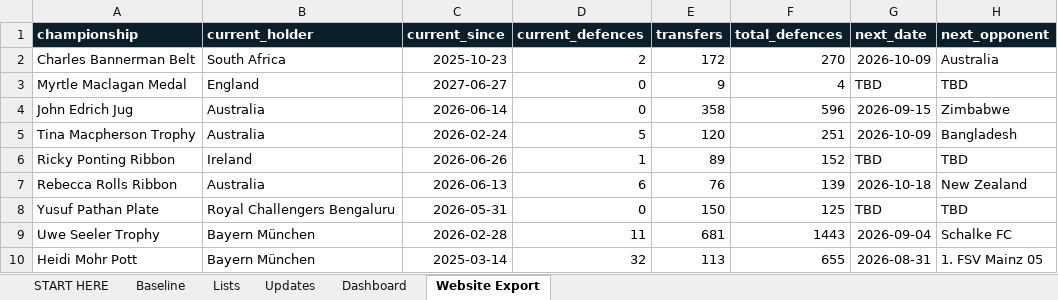
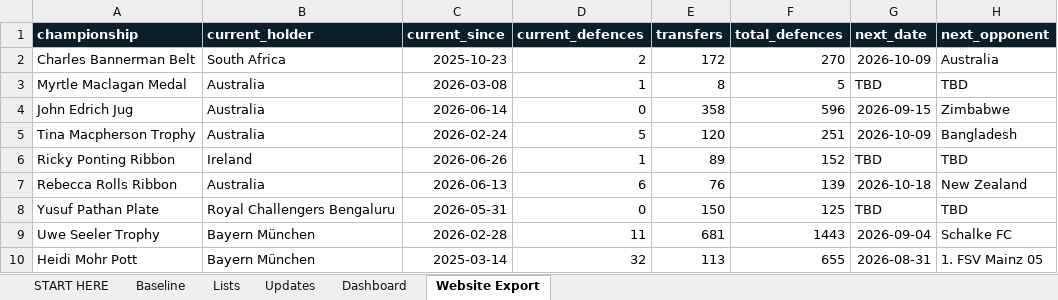
Before and after one commit to Harry-LSC/lineal-sport-test, an Excel workbook: LSC_Update_System.xlsx, sheet Website Export, drawn as a sheet; values as stored, in another font and other column widths than the file's, no borders; the diff names each change by its address in the sheet, - before the commit and + after, or states it on an @@ line.

```diff
--- a/LSC_Update_System.xlsx (sheet Website Export)
+++ b/LSC_Update_System.xlsx (sheet Website Export)
-B3 (current_holder): England
+B3 (current_holder): Australia
-C3 (current_since): 2027-06-27
+C3 (current_since): 2026-03-08
-D3 (current_defences): 0
+D3 (current_defences): 1
-E3 (transfers): 9
+E3 (transfers): 8
-F3 (total_defences): 4
+F3 (total_defences): 5
```
Also changed, not shown: sheet Updates, sheet Dashboard.
